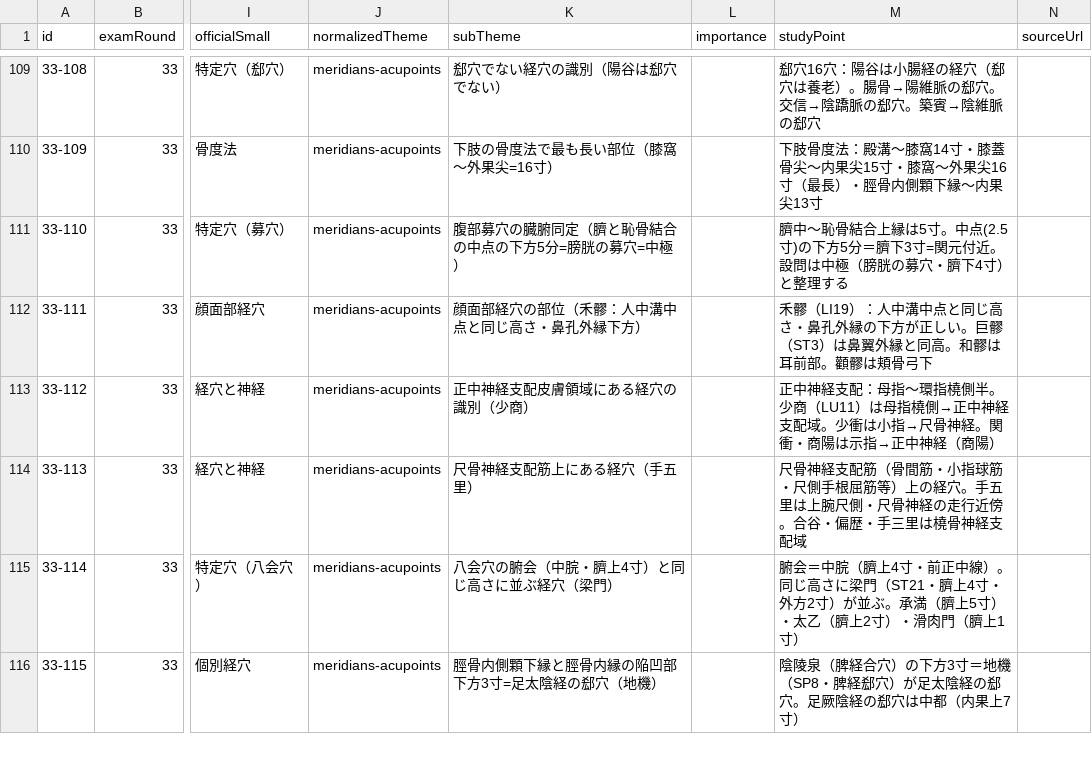
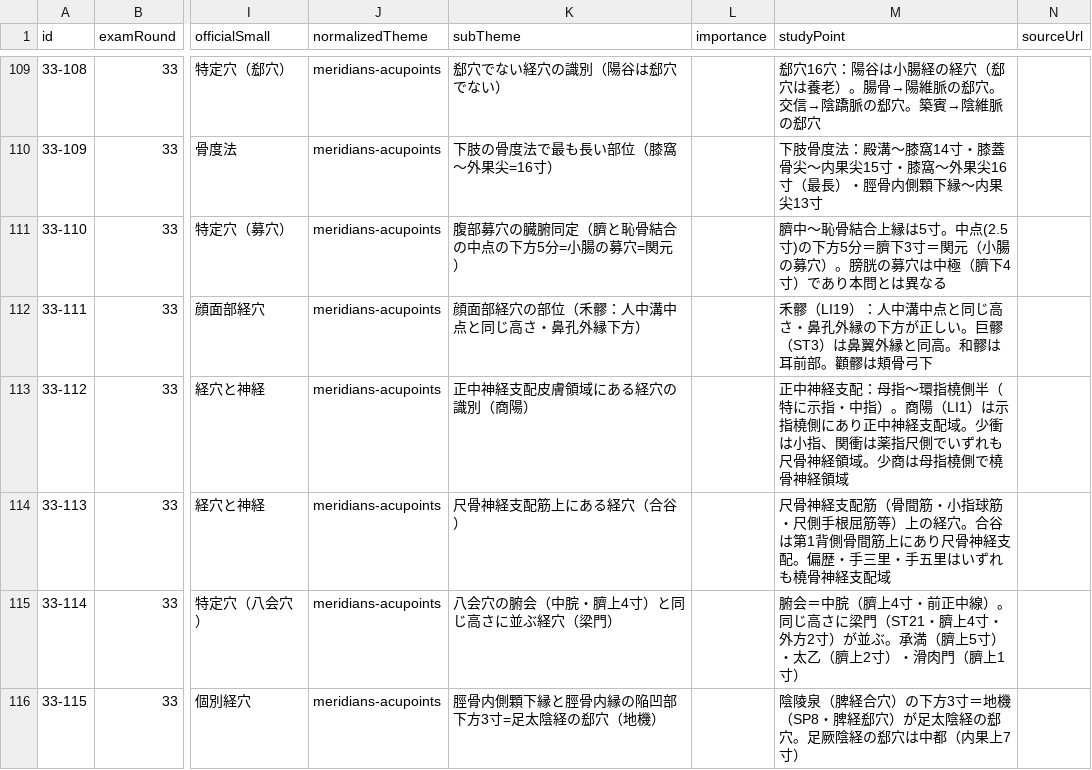
Before and after one commit to ks4831/shinkyuu-db, a CSV file: src/data/raw/exam-33.csv, drawn as a sheet; only a part is shown, gaps mark what is left out; the diff covers the shown part only; the diff names each change by its address in the sheet, - before the commit and + after, or states it on an @@ line.

```diff
--- a/src/data/raw/exam-33.csv
+++ b/src/data/raw/exam-33.csv
-K111 (subTheme): 腹部募穴の臓腑同定（臍と恥骨結合の中点の下方5分=膀胱の募穴=中極）
+K111 (subTheme): 腹部募穴の臓腑同定（臍と恥骨結合の中点の下方5分=小腸の募穴=関元）
-M111 (studyPoint): …臍下3寸=関元付近。設問は中極（膀胱の募穴・臍下4寸）と整理する
+M111 (studyPoint): …臍下3寸＝関元（小腸の募穴）。膀胱の募穴は中極（臍下4寸）であり本問とは異なる
-K113 (subTheme): 正中神経支配皮膚領域にある経穴の識別（少商）
+K113 (subTheme): 正中神経支配皮膚領域にある経穴の識別（商陽）
-M113 (studyPoint): …指橈側半。少商（LU11）は母指橈側→正中神経支配域。少衝は小指→尺骨神経。関衝・商陽は示指→正中神経（商陽）
+M113 (studyPoint): …指橈側半（特に示指・中指）。商陽（LI1）は示指橈側にあり正中神経支配域。少衝は小指、関衝は薬指尺側でいずれも尺骨神経領域。少商は母指橈側で橈骨神経領域
-K114 (subTheme): 尺骨神経支配筋上にある経穴（手五里）
+K114 (subTheme): 尺骨神経支配筋上にある経穴（合谷）
-M114 (studyPoint): …の経穴。手五里は上腕尺側・尺骨神経の走行近傍。合谷・偏歴・手三里は橈骨神経…
+M114 (studyPoint): …の経穴。合谷は第1背側骨間筋上にあり尺骨神経支配。偏歴・手三里・手五里はいずれも橈骨神経…
```
Also changed, not shown: 10 edited cells elsewhere in this file.
